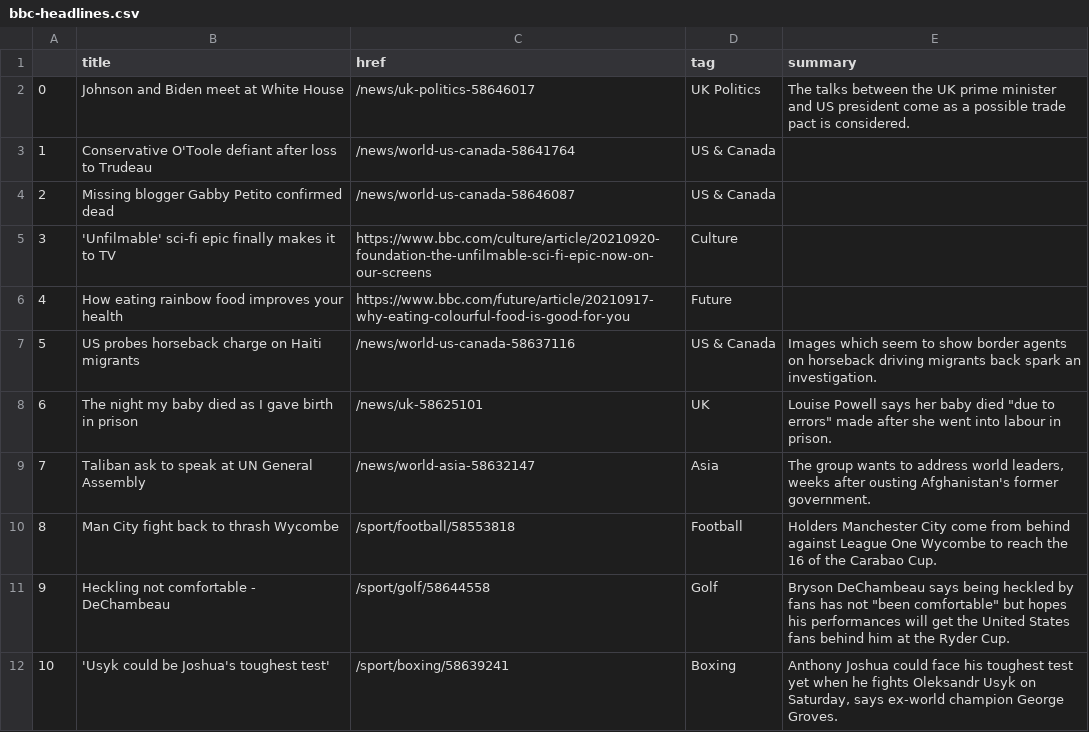
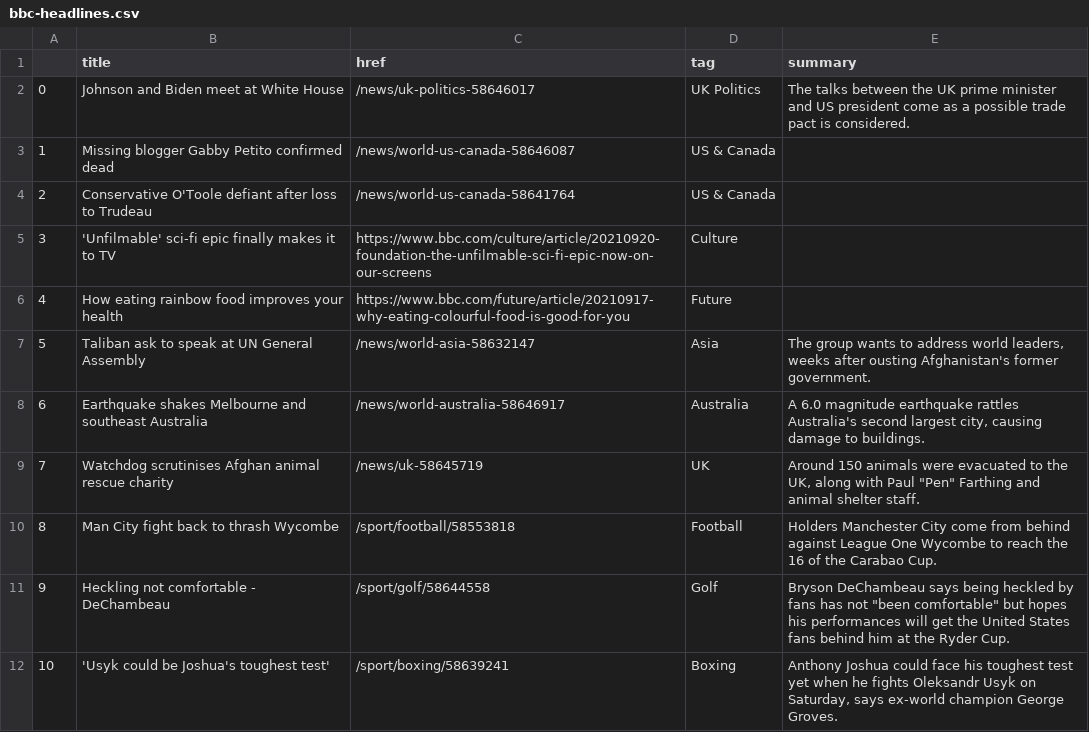
Before and after one commit to alyssafrndz/automatic-scraper, a CSV file: bbc-headlines.csv, drawn as a sheet; only a part is shown.

```diff
--- a/bbc-headlines.csv
+++ b/bbc-headlines.csv
@@ -2,9 +2,9 @@
 0,Johnson and Biden meet at White House,/news/uk-politics-58646017,UK Politics,The talks between the UK prime minister and US president come as a possible trade pact is considered.
-1,Conservative O'Toole defiant after loss to Trudeau,/news/world-us-canada-58641764,US & Canada,
-2,Missing blogger Gabby Petito confirmed dead,/news/world-us-canada-58646087,US & Canada,
+1,Missing blogger Gabby Petito confirmed dead,/news/world-us-canada-58646087,US & Canada,
+2,Conservative O'Toole defiant after loss to Trudeau,/news/world-us-canada-58641764,US & Canada,
 3,'Unfilmable' sci-fi epic finally makes it to TV,https://www.bbc.com/culture/article/20210920-foundation-the-unfilmable-sci-fi-epic-now-on-our-screens,Culture,
 4,How eating rainbow food improves your health,https://www.bbc.com/future/article/20210917-why-eating-colourful-food-is-good-for-you,Future,
-5,US probes horseback charge on Haiti migrants,/news/world-us-canada-58637116,US & Canada,Images which seem to show border agents on horseback driving migrants back spark an investigation.
-6,The night my baby died as I gave birth in prison,/news/uk-58625101,UK,"Louise Powell says her baby died ""due to errors"" made after she went into labour in prison."
-7,Taliban ask to speak at UN General Assembly,/news/world-asia-58632147,Asia,"The group wants to address world leaders, weeks after ousting Afghanistan's former government."
+5,Taliban ask to speak at UN General Assembly,/news/world-asia-58632147,Asia,"The group wants to address world leaders, weeks after ousting Afghanistan's former government."
+6,Earthquake shakes Melbourne and southeast Australia,/news/world-australia-58646917,Australia,"A 6.0 magnitude earthquake rattles Australia's second largest city, causing damage to buildings."
+7,Watchdog scrutinises Afghan animal rescue charity,/news/uk-58645719,UK,"Around 150 animals were evacuated to the UK, along with Paul ""Pen"" Farthing and animal shelter staff."
 8,Man City fight back to thrash Wycombe,/sport/football/58553818,Football,Holders Manchester City come from behind against League One Wycombe to reach the 16 of the Carabao Cup.
```
